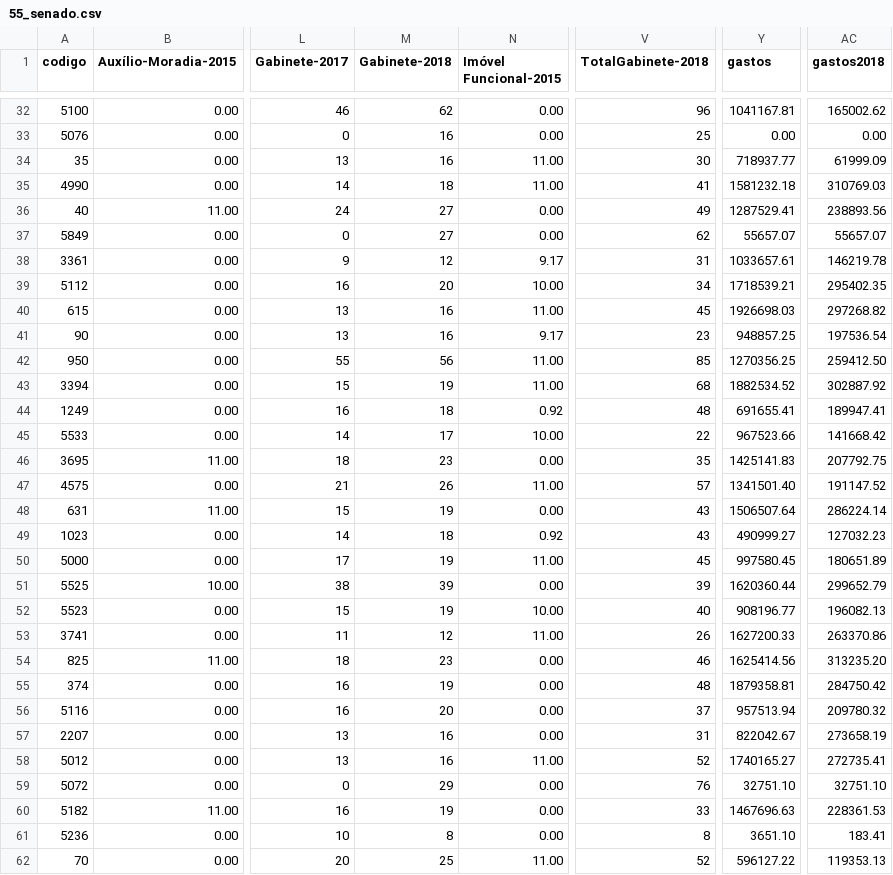
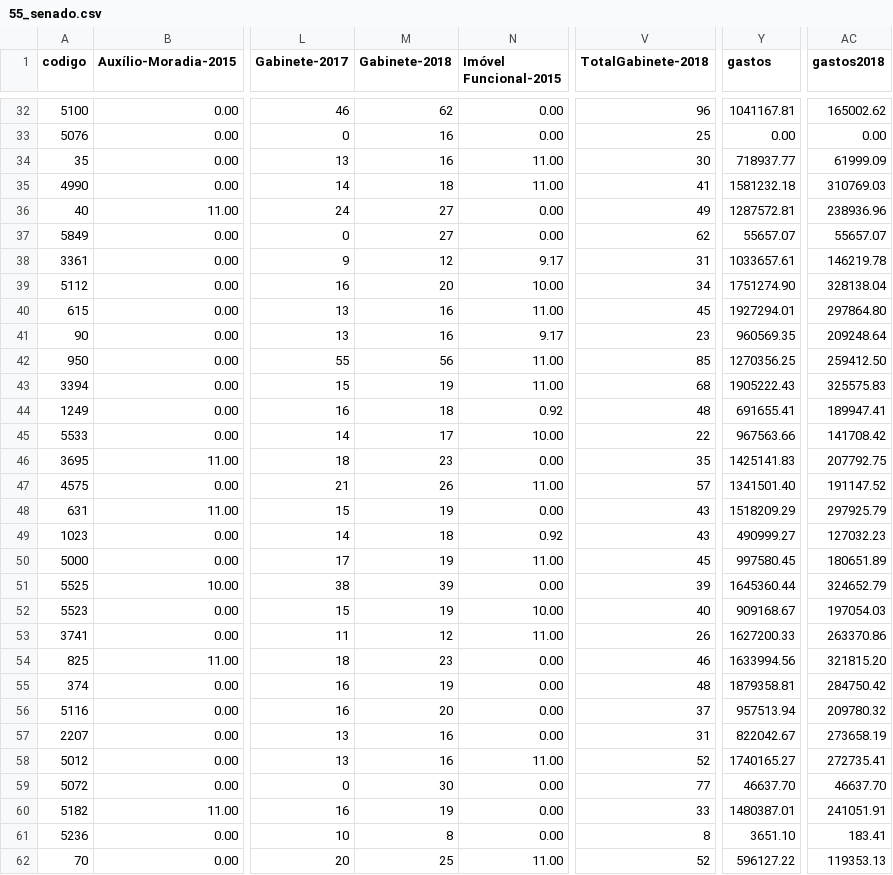
Before and after one commit to RobStelling/senado, a CSV file: csv/55_senado.csv, drawn as a sheet; only a part is shown, gaps mark what is left out; the diff covers the shown part only; the diff names each change by its address in the sheet, - before the commit and + after, or states it on an @@ line.

Commit message:
Atualização de dados do Senado (55)- auto

```diff
--- a/csv/55_senado.csv
+++ b/csv/55_senado.csv
-Y36 (gastos): 1287529.41
+Y36 (gastos): 1287572.81
-AC36 (gastos2018): 238893.56
+AC36 (gastos2018): 238936.96
-Y39 (gastos): 1718539.21
+Y39 (gastos): 1751274.90
-AC39 (gastos2018): 295402.35
+AC39 (gastos2018): 328138.04
-Y40 (gastos): 1926698.03
+Y40 (gastos): 1927294.01
-AC40 (gastos2018): 297268.82
+AC40 (gastos2018): 297864.80
-Y41 (gastos): 948857.25
+Y41 (gastos): 960569.35
-AC41 (gastos2018): 197536.54
+AC41 (gastos2018): 209248.64
-Y43 (gastos): 1882534.52
+Y43 (gastos): 1905222.43
-AC43 (gastos2018): 302887.92
+AC43 (gastos2018): 325575.83
-Y45 (gastos): 967523.66
+Y45 (gastos): 967563.66
-AC45 (gastos2018): 141668.42
+AC45 (gastos2018): 141708.42
-Y48 (gastos): 1506507.64
+Y48 (gastos): 1518209.29
-AC48 (gastos2018): 286224.14
+AC48 (gastos2018): 297925.79
-Y51 (gastos): 1620360.44
+Y51 (gastos): 1645360.44
-AC51 (gastos2018): 299652.79
+AC51 (gastos2018): 324652.79
-Y52 (gastos): 908196.77
+Y52 (gastos): 909168.67
-AC52 (gastos2018): 196082.13
+AC52 (gastos2018): 197054.03
-Y54 (gastos): 1625414.56
+Y54 (gastos): 1633994.56
-AC54 (gastos2018): 313235.20
+AC54 (gastos2018): 321815.20
-M59 (Gabinete-2018): 29
+M59 (Gabinete-2018): 30
-V59 (TotalGabinete-2018): 76
+V59 (TotalGabinete-2018): 77
-Y59 (gastos): 32751.10
+Y59 (gastos): 46637.70
-AC59 (gastos2018): 32751.10
+AC59 (gastos2018): 46637.70
-Y60 (gastos): 1467696.63
+Y60 (gastos): 1480387.01
-AC60 (gastos2018): 228361.53
+AC60 (gastos2018): 241051.91
```
Also changed, not shown: 40 edited cells elsewhere in this file, csv/55_gastoEstados.csv, csv/55_gastoPartidos.csv, 11 other files.
